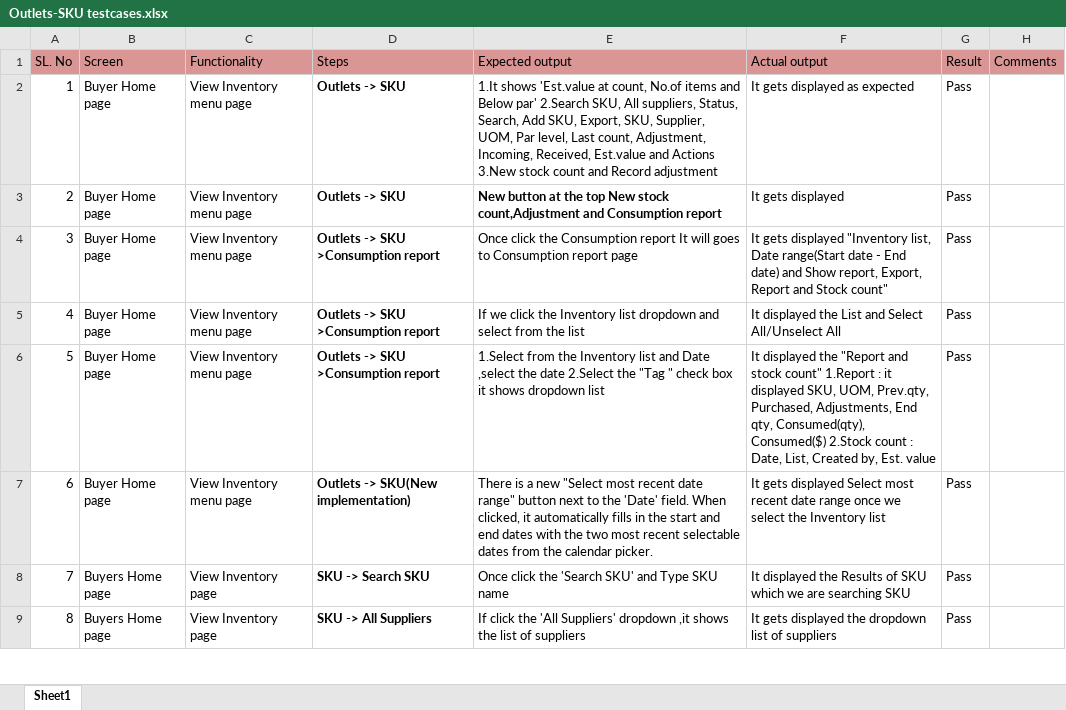
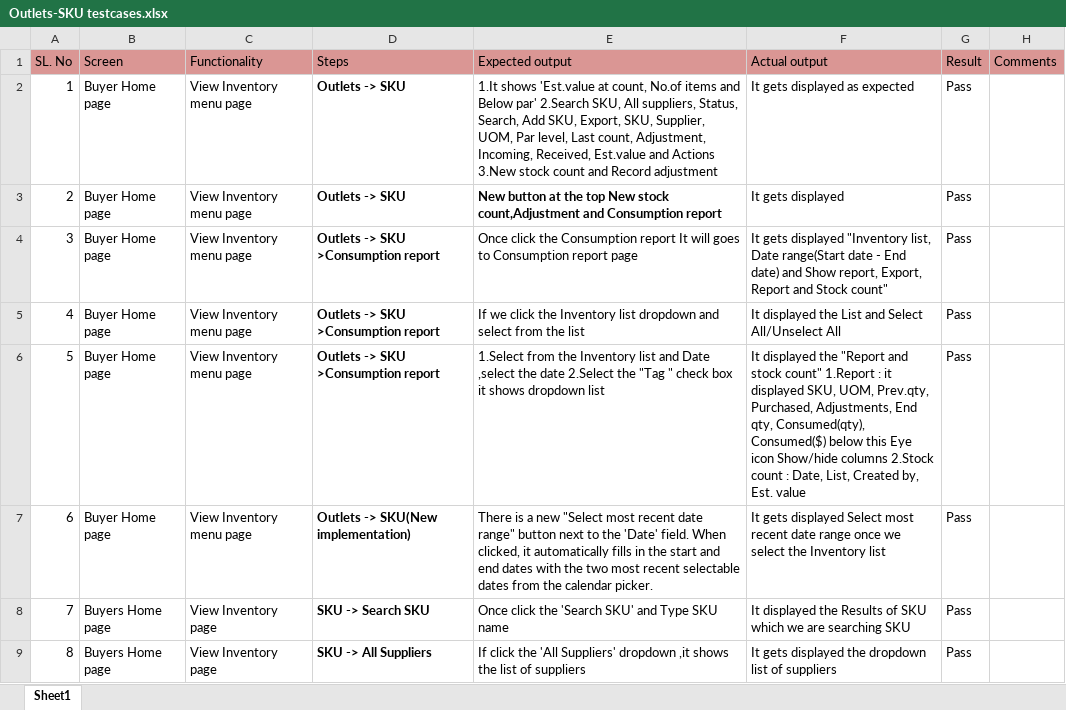
Before and after one commit to shwethazeemart/buyerautomation, an Excel workbook: Buyer hub/Inventory/Manual testcases/Outlets-SKU testcases.xlsx, sheet Sheet1, drawn as a sheet; only a part is shown; values as stored, in another font and other column widths than the file's, no borders; the diff names each change by its address in the sheet, - before the commit and + after, or states it on an @@ line.

```diff
--- a/Buyer hub/Inventory/Manual testcases/Outlets-SKU testcases.xlsx (sheet Sheet1)
+++ b/Buyer hub/Inventory/Manual testcases/Outlets-SKU testcases.xlsx (sheet Sheet1)
-F6 (Actual output): …Consumed(qty), Consumed($) 2.Stock count…
+F6 (Actual output): …Consumed(qty), Consumed($) below this Eye icon Show/hide columns 2.Stock count…
```
Also changed, not shown: Buyer hub/Inventory/Manual testcases/Outlet -Lists testcases.xlsx, Buyer hub/Settings/Manual testcases/Settings Final testcases.xlsx, 1 other file.
